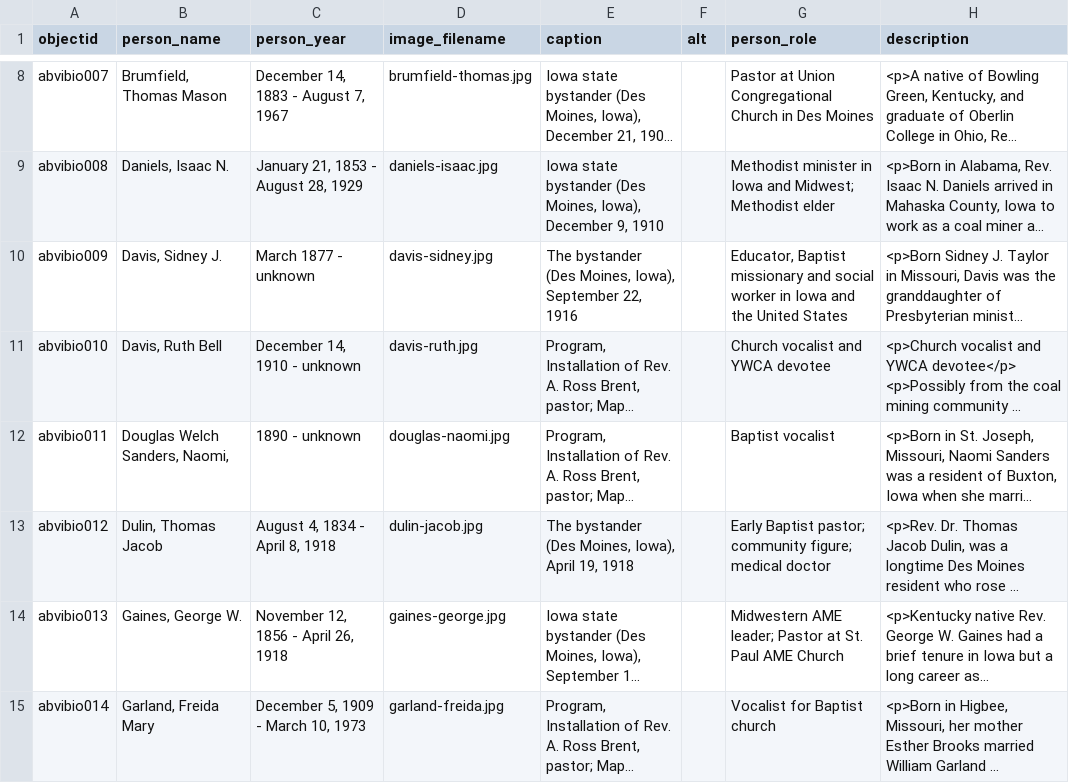
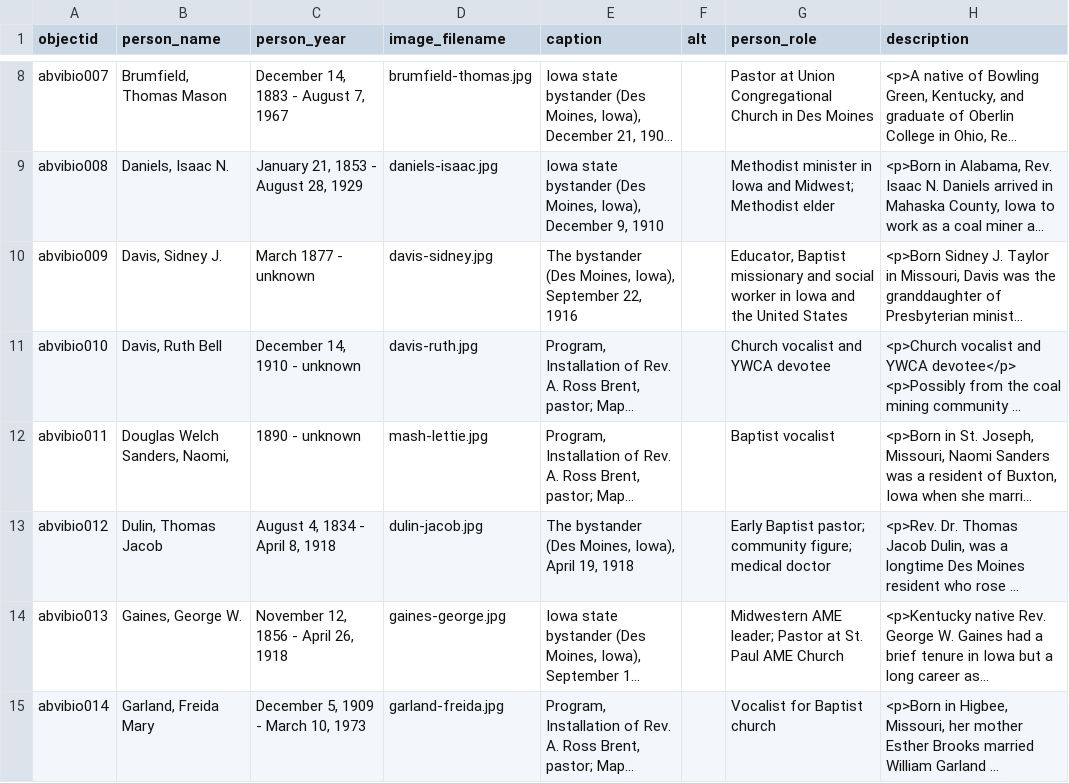
Before and after one commit to clir-abvi-portal/clir-abvi-portal, a CSV file: _data/biographies.csv, drawn as a sheet; only a part is shown, gaps mark what is left out; long unchanged cells end in …; the diff names each change by its address in the sheet, - before the commit and + after, or states it on an @@ line.

Commit message:
douglas filename update

```diff
--- a/_data/biographies.csv
+++ b/_data/biographies.csv
-D12 (image_filename): douglas-naomi.jpg
+D12 (image_filename): mash-lettie.jpg
```
